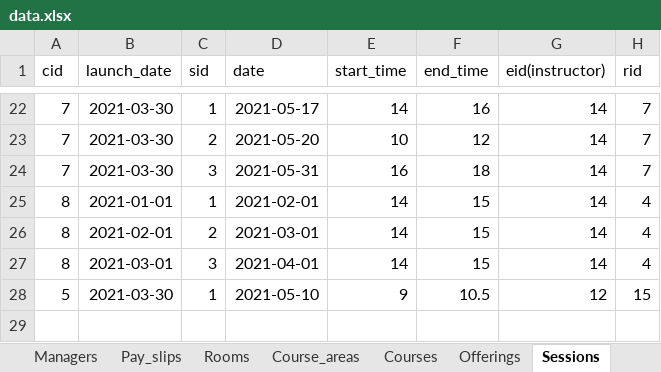
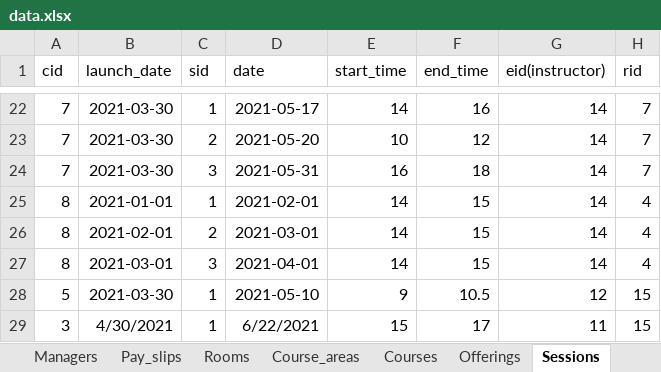
Before and after one commit to anqichen9856/cs2102-course-management-app, an Excel workbook: data.xlsx, sheet Sessions, drawn as a sheet; only a part is shown, gaps mark what is left out; values as stored, in another font and other column widths than the file's, no borders; the diff names each change by its address in the sheet, - before the commit and + after, or states it on an @@ line.

```diff
--- a/data.xlsx (sheet Sessions)
+++ b/data.xlsx (sheet Sessions)
+row 29: 3 | 4/30/2021 | 1 | 6/22/2021 | 15 | 17 | 11 | 15
```
Also changed, not shown: sheet Offerings, other sheet tabs, 1 other file.
